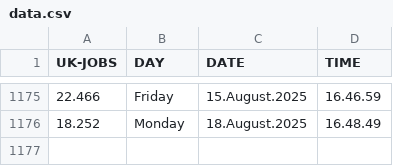
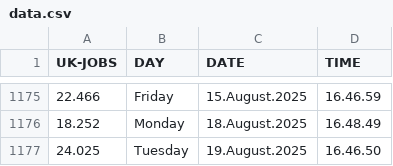
Before and after one commit to J0hn-B/bash_scraper, a CSV file: data.csv, drawn as a sheet; only a part is shown, gaps mark what is left out; the diff names each change by its address in the sheet, - before the commit and + after, or states it on an @@ line.

```diff
--- a/data.csv
+++ b/data.csv
+row 1177: 24.025 | Tuesday | 19.August.2025 | 16.46.50
```
